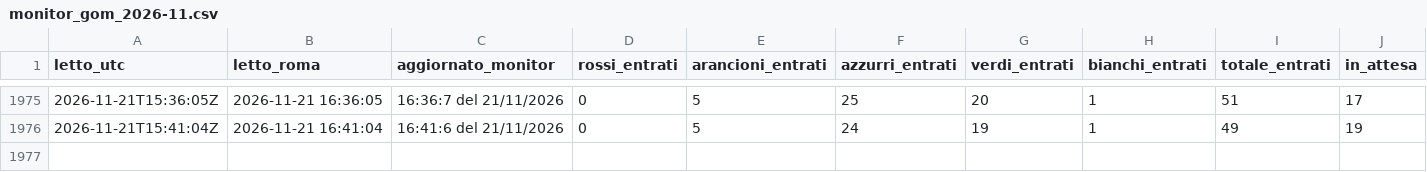
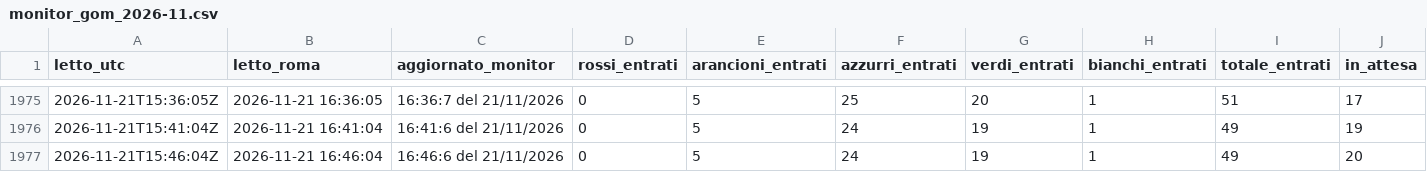
Before and after one commit to denisediprima69/insala-monitor, a CSV file: data/monitor_gom_2026-11.csv, drawn as a sheet; only a part is shown, gaps mark what is left out; rows hold the shown columns only; the diff names each change by its address in the sheet, - before the commit and + after, or states it on an @@ line.

Commit message:
Monitor 2026-11-21 16:46

```diff
--- a/data/monitor_gom_2026-11.csv
+++ b/data/monitor_gom_2026-11.csv
+row 1977: 2026-11-21T15:46:04Z | 2026-11-21 16:46:04 | 16:46:6 del 21/11/2026 | 0 | 5 | 24 | 19 | 1 | 49 | 20
```
Also changed, not shown: 1 other file.
